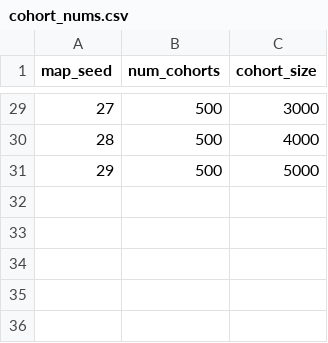
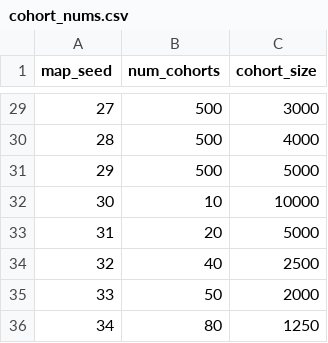
Before and after one commit to epidmehul/EMS_Stroke, a CSV file: config_files/cohort_nums.csv, drawn as a sheet; only a part is shown, gaps mark what is left out.

```diff
--- a/config_files/cohort_nums.csv
+++ b/config_files/cohort_nums.csv
@@ -31 +31,6 @@ map_seed,num_cohorts,cohort_size
 29,500,5000
+30,10,10000
+31,20,5000
+32,40,2500
+33,50,2000
+34,80,1250
```
Also changed, not shown: 2 other files.
